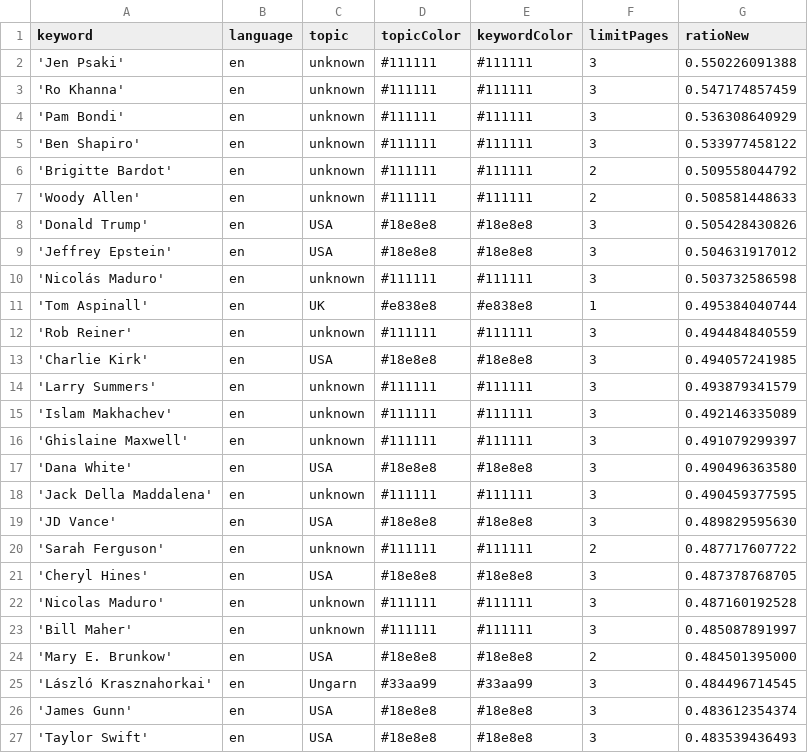
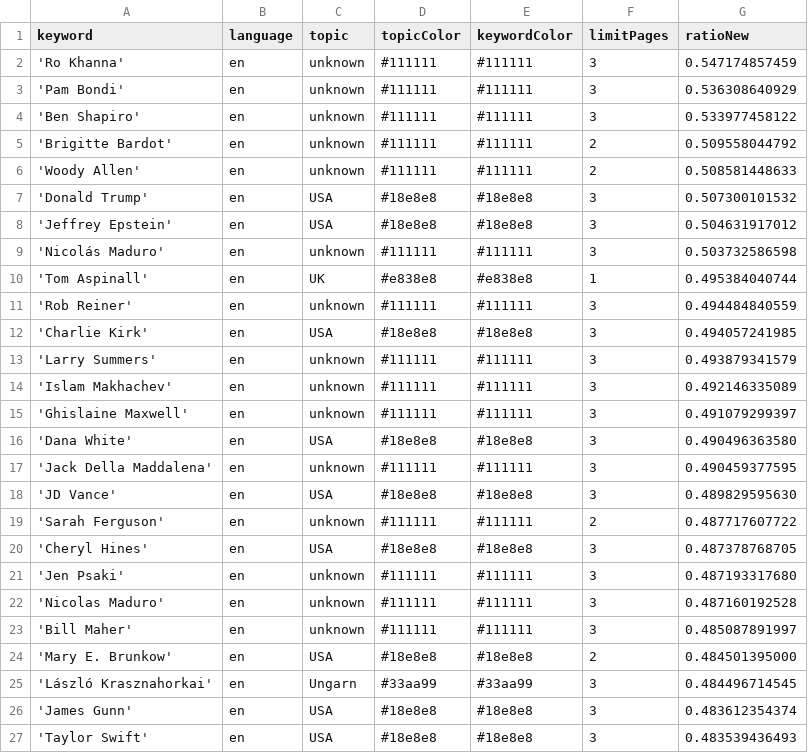
Before and after one commit to JoPhi24-news/peopleWhisperer, a CSV file: keywords.csv, drawn as a sheet; only a part is shown.

```diff
--- a/keywords.csv
+++ b/keywords.csv
@@ -1,3 +1,2 @@
 keyword,language,topic,topicColor,keywordColor,limitPages,ratioNew
-'Jen Psaki',en,unknown,#111111,#111111,3,0.550226091388
 'Ro Khanna',en,unknown,#111111,#111111,3,0.547174857459
@@ -7,3 +6,3 @@ keyword,language,topic,topicColor,keywordColor,limitPages,ratioNew
 'Woody Allen',en,unknown,#111111,#111111,2,0.508581448633
-'Donald Trump',en,USA,#18e8e8,#18e8e8,3,0.505428430826
+'Donald Trump',en,USA,#18e8e8,#18e8e8,3,0.507300101532
 'Jeffrey Epstein',en,USA,#18e8e8,#18e8e8,3,0.504631917012
@@ -21,2 +20,3 @@ keyword,language,topic,topicColor,keywordColor,limitPages,ratioNew
 'Cheryl Hines',en,USA,#18e8e8,#18e8e8,3,0.487378768705
+'Jen Psaki',en,unknown,#111111,#111111,3,0.487193317680
 'Nicolas Maduro',en,unknown,#111111,#111111,3,0.487160192528
```
Also changed, not shown: csv/news_2025_12.csv, csv/news_2026_01.csv.
